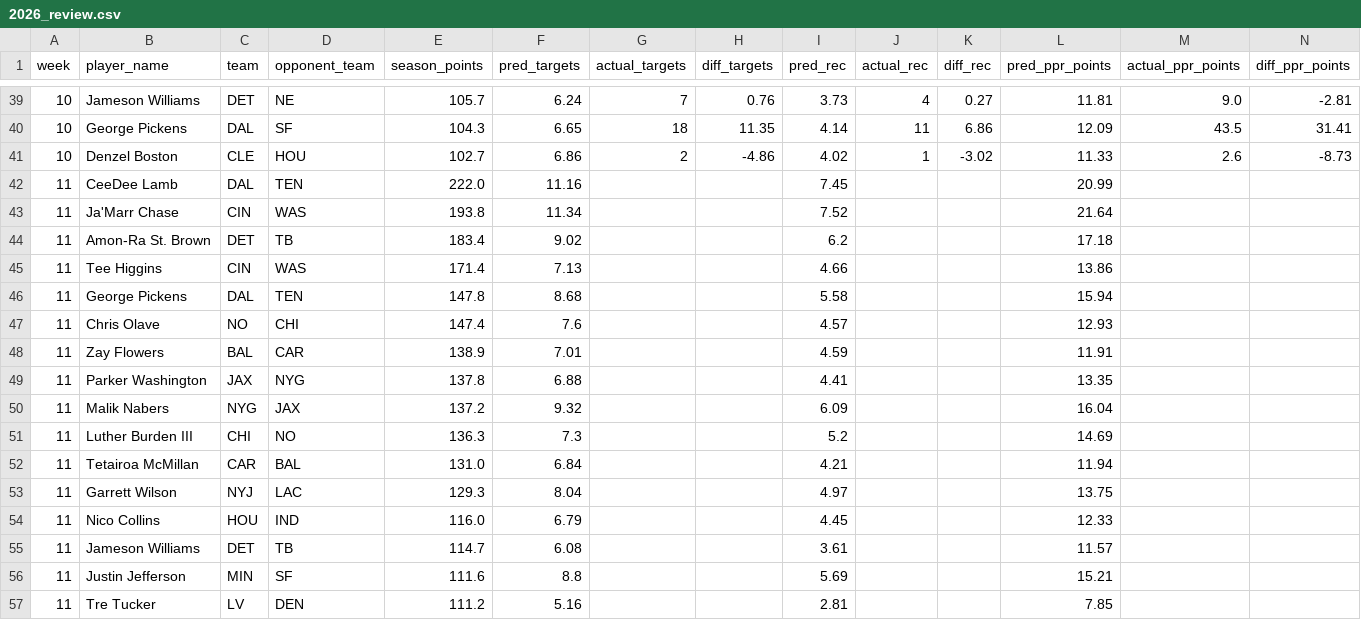
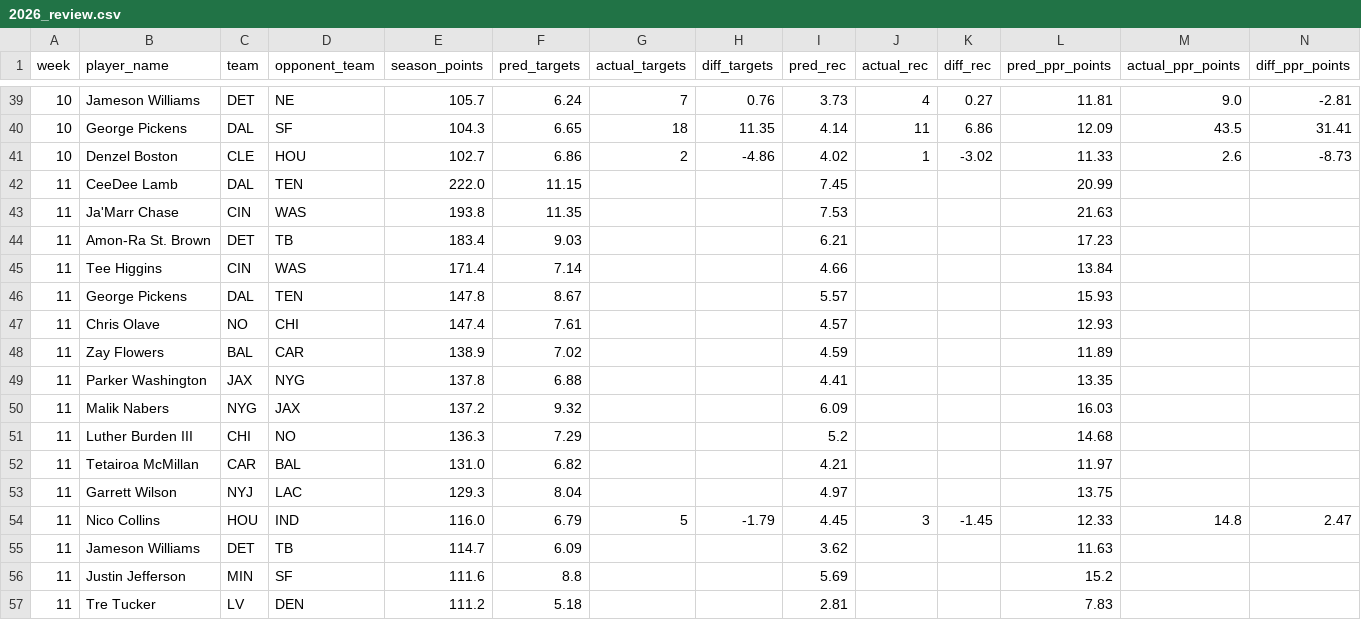
Before and after one commit to danieldelgado25/fantasy-web-app, a CSV file: backend/predictions/2026_review.csv, drawn as a sheet; only a part is shown, gaps mark what is left out; the diff covers the shown part only.

```diff
--- a/backend/predictions/2026_review.csv
+++ b/backend/predictions/2026_review.csv
@@ -41,17 +41,17 @@ week,player_name,team,opponent_team,season_points,pred_targets,actual_targets,di
 10,Denzel Boston,CLE,HOU,102.7,6.86,2,-4.86,4.02,1,-3.02,11.33,2.6,-8.73
-11,CeeDee Lamb,DAL,TEN,222.0,11.16,,,7.45,,,20.99,,
-11,Ja'Marr Chase,CIN,WAS,193.8,11.34,,,7.52,,,21.64,,
-11,Amon-Ra St. Brown,DET,TB,183.4,9.02,,,6.2,,,17.18,,
-11,Tee Higgins,CIN,WAS,171.4,7.13,,,4.66,,,13.86,,
-11,George Pickens,DAL,TEN,147.8,8.68,,,5.58,,,15.94,,
-11,Chris Olave,NO,CHI,147.4,7.6,,,4.57,,,12.93,,
-11,Zay Flowers,BAL,CAR,138.9,7.01,,,4.59,,,11.91,,
+11,CeeDee Lamb,DAL,TEN,222.0,11.15,,,7.45,,,20.99,,
+11,Ja'Marr Chase,CIN,WAS,193.8,11.35,,,7.53,,,21.63,,
+11,Amon-Ra St. Brown,DET,TB,183.4,9.03,,,6.21,,,17.23,,
+11,Tee Higgins,CIN,WAS,171.4,7.14,,,4.66,,,13.84,,
+11,George Pickens,DAL,TEN,147.8,8.67,,,5.57,,,15.93,,
+11,Chris Olave,NO,CHI,147.4,7.61,,,4.57,,,12.93,,
+11,Zay Flowers,BAL,CAR,138.9,7.02,,,4.59,,,11.89,,
 11,Parker Washington,JAX,NYG,137.8,6.88,,,4.41,,,13.35,,
-11,Malik Nabers,NYG,JAX,137.2,9.32,,,6.09,,,16.04,,
-11,Luther Burden III,CHI,NO,136.3,7.3,,,5.2,,,14.69,,
-11,Tetairoa McMillan,CAR,BAL,131.0,6.84,,,4.21,,,11.94,,
+11,Malik Nabers,NYG,JAX,137.2,9.32,,,6.09,,,16.03,,
+11,Luther Burden III,CHI,NO,136.3,7.29,,,5.2,,,14.68,,
+11,Tetairoa McMillan,CAR,BAL,131.0,6.82,,,4.21,,,11.97,,
 11,Garrett Wilson,NYJ,LAC,129.3,8.04,,,4.97,,,13.75,,
-11,Nico Collins,HOU,IND,116.0,6.79,,,4.45,,,12.33,,
-11,Jameson Williams,DET,TB,114.7,6.08,,,3.61,,,11.57,,
-11,Justin Jefferson,MIN,SF,111.6,8.8,,,5.69,,,15.21,,
-11,Tre Tucker,LV,DEN,111.2,5.16,,,2.81,,,7.85,,
+11,Nico Collins,HOU,IND,116.0,6.79,5,-1.79,4.45,3,-1.45,12.33,14.8,2.47
+11,Jameson Williams,DET,TB,114.7,6.09,,,3.62,,,11.63,,
+11,Justin Jefferson,MIN,SF,111.6,8.8,,,5.69,,,15.2,,
+11,Tre Tucker,LV,DEN,111.2,5.18,,,2.81,,,7.83,,
```
Also changed, not shown: 5 added rows, 5 removed rows and 12 edited cells elsewhere in this file, backend/predictions/2026.csv, 5 other files.
